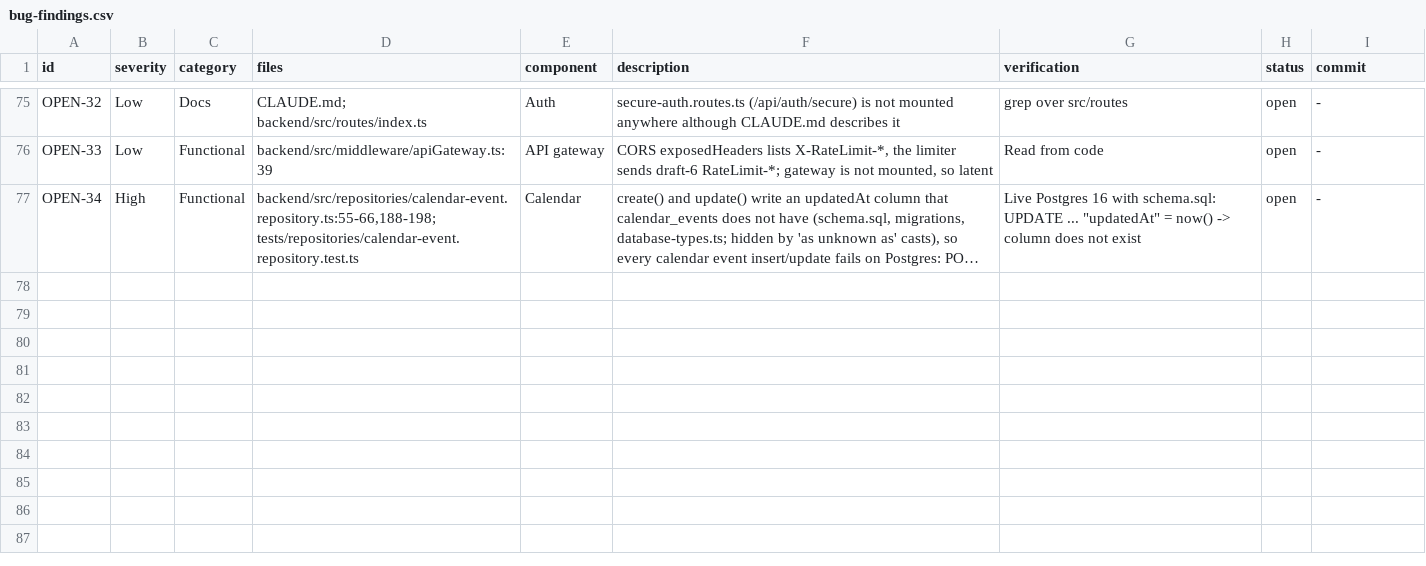
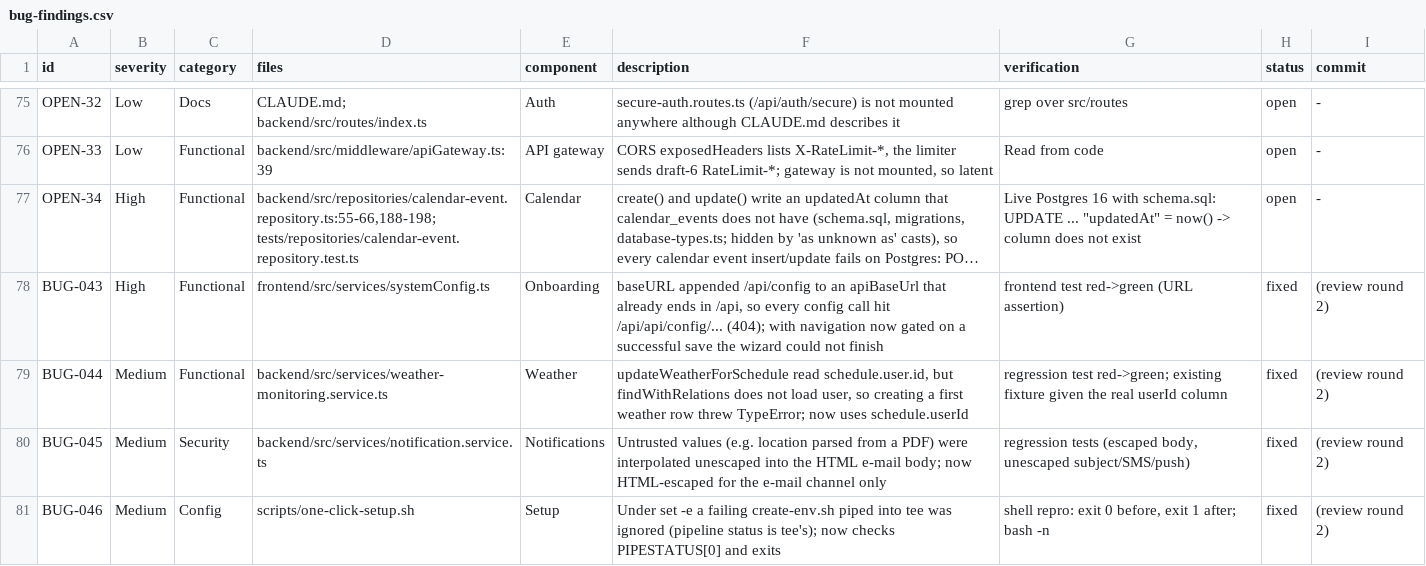
Before and after one commit to makaronz/StillOnTime, a CSV file: docs/audit/bug-findings.csv, drawn as a sheet; only a part is shown, gaps mark what is left out; long unchanged cells end in …; the diff names each change by its address in the sheet, - before the commit and + after, or states it on an @@ line.

```diff
--- a/docs/audit/bug-findings.csv
+++ b/docs/audit/bug-findings.csv
+row 78: BUG-043 | High | Functional | frontend/src/services/systemConfig.ts | Onboarding | baseURL appended /api/config to an apiBaseUrl that already ends in /api, so every config call hit /api/api/config/... (404); with navigation now gated on a successful save the wizard could not finish | frontend test red->green (URL assertion) | fixed | (review round 2)
+row 79: BUG-044 | Medium | Functional | backend/src/services/weather-monitoring.service.ts | Weather | updateWeatherForSchedule read schedule.user.id, but findWithRelations does not load user, so creating a first weather row threw TypeError; now uses schedule.userId | regression test red->green; existing fixture given the real userId column | fixed | (review round 2)
+row 80: BUG-045 | Medium | Security | backend/src/services/notification.service.ts | Notifications | Untrusted values (e.g. location parsed from a PDF) were interpolated unescaped into the HTML e-mail body; now HTML-escaped for the e-mail channel only | regression tests (escaped body, unescaped subject/SMS/push) | fixed | (review round 2)
+row 81: BUG-046 | Medium | Config | scripts/one-click-setup.sh | Setup | Under set -e a failing create-env.sh piped into tee was ignored (pipeline status is tee's); now checks PIPESTATUS[0] and exits | shell repro: exit 0 before, exit 1 after; bash -n | fixed | (review round 2)
```
Also changed, not shown: 10 other files.
